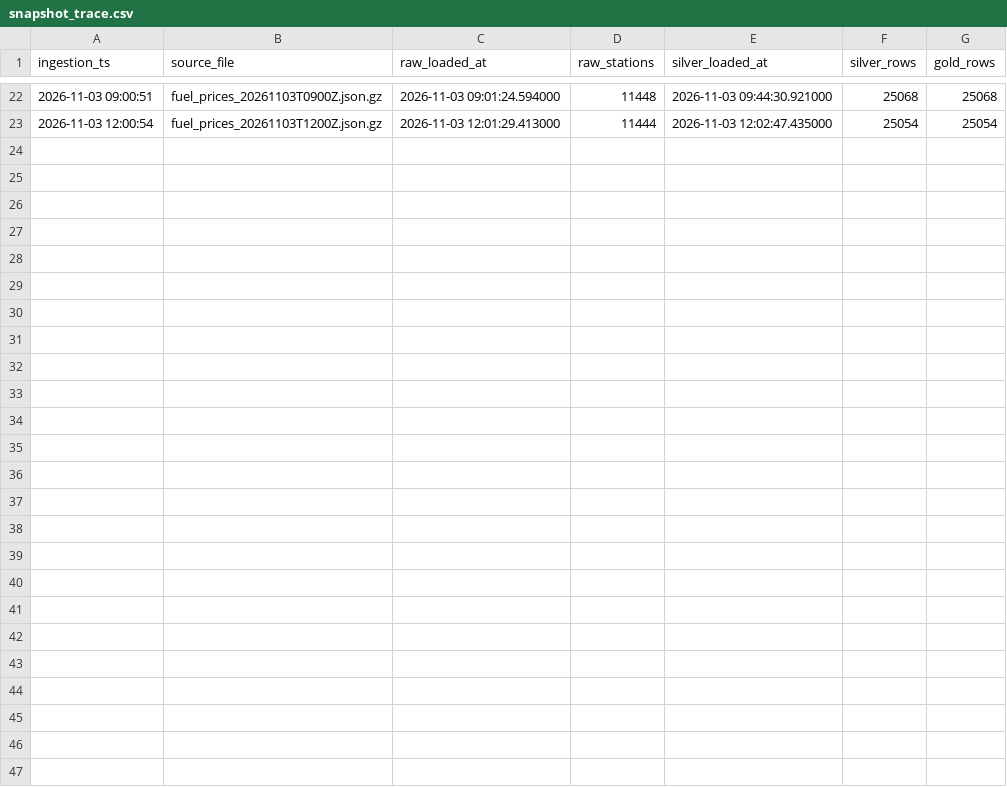
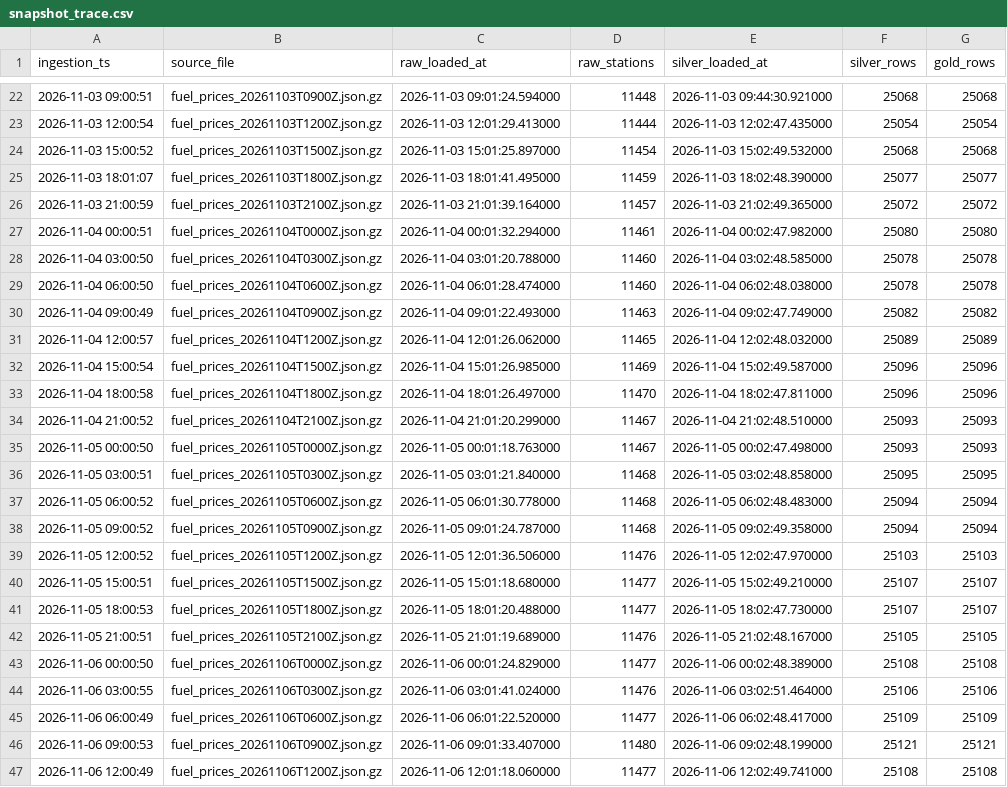
Before and after one commit to Marinasvv/msvillaverde-p3-precios-carburantes, a CSV file: docs/evidencias/snapshot_trace.csv, drawn as a sheet; only a part is shown, gaps mark what is left out.

```diff
--- a/docs/evidencias/snapshot_trace.csv
+++ b/docs/evidencias/snapshot_trace.csv
@@ -23 +23,25 @@ ingestion_ts,source_file,raw_loaded_at,raw_stations,silver_loaded_at,silver_rows
 2026-11-03 12:00:54,fuel_prices_20261103T1200Z.json.gz,2026-11-03 12:01:29.413000,11444,2026-11-03 12:02:47.435000,25054,25054
+2026-11-03 15:00:52,fuel_prices_20261103T1500Z.json.gz,2026-11-03 15:01:25.897000,11454,2026-11-03 15:02:49.532000,25068,25068
+2026-11-03 18:01:07,fuel_prices_20261103T1800Z.json.gz,2026-11-03 18:01:41.495000,11459,2026-11-03 18:02:48.390000,25077,25077
+2026-11-03 21:00:59,fuel_prices_20261103T2100Z.json.gz,2026-11-03 21:01:39.164000,11457,2026-11-03 21:02:49.365000,25072,25072
+2026-11-04 00:00:51,fuel_prices_20261104T0000Z.json.gz,2026-11-04 00:01:32.294000,11461,2026-11-04 00:02:47.982000,25080,25080
+2026-11-04 03:00:50,fuel_prices_20261104T0300Z.json.gz,2026-11-04 03:01:20.788000,11460,2026-11-04 03:02:48.585000,25078,25078
+2026-11-04 06:00:50,fuel_prices_20261104T0600Z.json.gz,2026-11-04 06:01:28.474000,11460,2026-11-04 06:02:48.038000,25078,25078
+2026-11-04 09:00:49,fuel_prices_20261104T0900Z.json.gz,2026-11-04 09:01:22.493000,11463,2026-11-04 09:02:47.749000,25082,25082
+2026-11-04 12:00:57,fuel_prices_20261104T1200Z.json.gz,2026-11-04 12:01:26.062000,11465,2026-11-04 12:02:48.032000,25089,25089
+2026-11-04 15:00:54,fuel_prices_20261104T1500Z.json.gz,2026-11-04 15:01:26.985000,11469,2026-11-04 15:02:49.587000,25096,25096
+2026-11-04 18:00:58,fuel_prices_20261104T1800Z.json.gz,2026-11-04 18:01:26.497000,11470,2026-11-04 18:02:47.811000,25096,25096
+2026-11-04 21:00:52,fuel_prices_20261104T2100Z.json.gz,2026-11-04 21:01:20.299000,11467,2026-11-04 21:02:48.510000,25093,25093
+2026-11-05 00:00:50,fuel_prices_20261105T0000Z.json.gz,2026-11-05 00:01:18.763000,11467,2026-11-05 00:02:47.498000,25093,25093
+2026-11-05 03:00:51,fuel_prices_20261105T0300Z.json.gz,2026-11-05 03:01:21.840000,11468,2026-11-05 03:02:48.858000,25095,25095
+2026-11-05 06:00:52,fuel_prices_20261105T0600Z.json.gz,2026-11-05 06:01:30.778000,11468,2026-11-05 06:02:48.483000,25094,25094
+2026-11-05 09:00:52,fuel_prices_20261105T0900Z.json.gz,2026-11-05 09:01:24.787000,11468,2026-11-05 09:02:49.358000,25094,25094
+2026-11-05 12:00:52,fuel_prices_20261105T1200Z.json.gz,2026-11-05 12:01:36.506000,11476,2026-11-05 12:02:47.970000,25103,25103
+2026-11-05 15:00:51,fuel_prices_20261105T1500Z.json.gz,2026-11-05 15:01:18.680000,11477,2026-11-05 15:02:49.210000,25107,25107
+2026-11-05 18:00:53,fuel_prices_20261105T1800Z.json.gz,2026-11-05 18:01:20.488000,11477,2026-11-05 18:02:47.730000,25107,25107
+2026-11-05 21:00:51,fuel_prices_20261105T2100Z.json.gz,2026-11-05 21:01:19.689000,11476,2026-11-05 21:02:48.167000,25105,25105
+2026-11-06 00:00:50,fuel_prices_20261106T0000Z.json.gz,2026-11-06 00:01:24.829000,11477,2026-11-06 00:02:48.389000,25108,25108
+2026-11-06 03:00:55,fuel_prices_20261106T0300Z.json.gz,2026-11-06 03:01:41.024000,11476,2026-11-06 03:02:51.464000,25106,25106
+2026-11-06 06:00:49,fuel_prices_20261106T0600Z.json.gz,2026-11-06 06:01:22.520000,11477,2026-11-06 06:02:48.417000,25109,25109
+2026-11-06 09:00:53,fuel_prices_20261106T0900Z.json.gz,2026-11-06 09:01:33.407000,11480,2026-11-06 09:02:48.199000,25121,25121
+2026-11-06 12:00:49,fuel_prices_20261106T1200Z.json.gz,2026-11-06 12:01:18.060000,11477,2026-11-06 12:02:49.741000,25108,25108
```
Also changed, not shown: docs/evidencias/github_actions_runs.csv, docs/evidencias/ingestion_log.csv, 5 other files.
